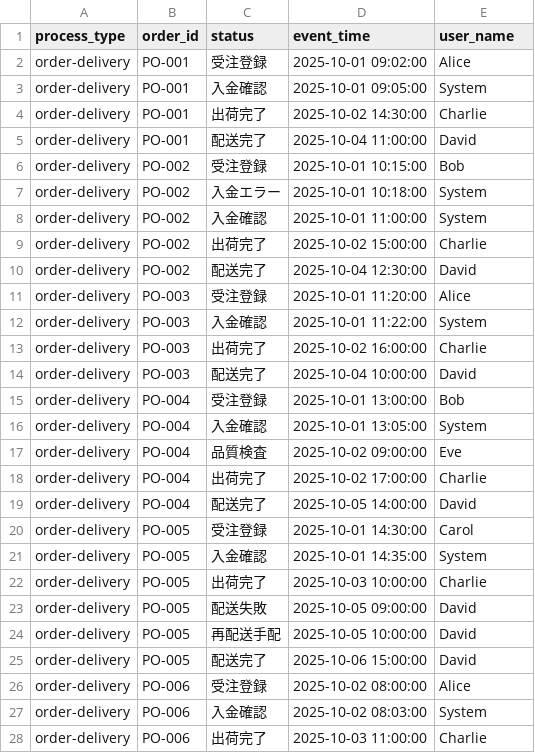
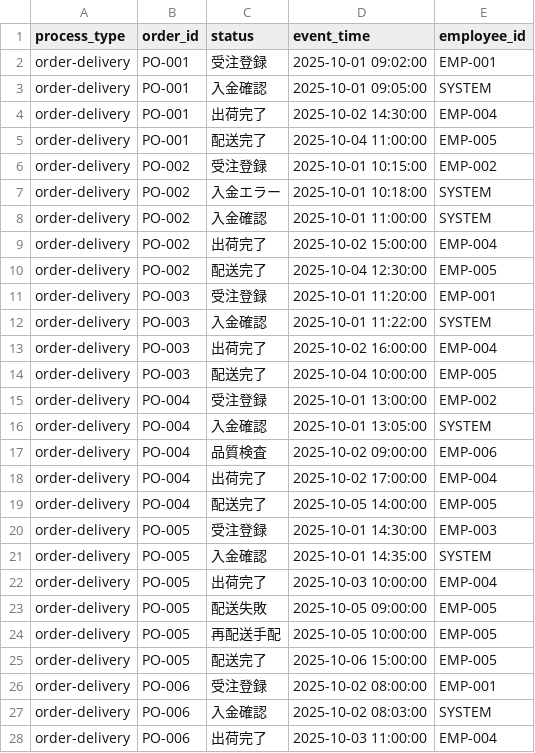
Before and after one commit to suwa-sh/open-process-mining, a CSV file: dbt/seeds/raw_order_events.csv, drawn as a sheet; only a part is shown; the diff covers the shown part only.

```diff
--- a/dbt/seeds/raw_order_events.csv
+++ b/dbt/seeds/raw_order_events.csv
@@ -1,28 +1,28 @@
-process_type,order_id,status,event_time,user_name
-order-delivery,PO-001,受注登録,2025-10-01 09:02:00,Alice
-order-delivery,PO-001,入金確認,2025-10-01 09:05:00,System
-order-delivery,PO-001,出荷完了,2025-10-02 14:30:00,Charlie
-order-delivery,PO-001,配送完了,2025-10-04 11:00:00,David
-order-delivery,PO-002,受注登録,2025-10-01 10:15:00,Bob
-order-delivery,PO-002,入金エラー,2025-10-01 10:18:00,System
-order-delivery,PO-002,入金確認,2025-10-01 11:00:00,System
-order-delivery,PO-002,出荷完了,2025-10-02 15:00:00,Charlie
-order-delivery,PO-002,配送完了,2025-10-04 12:30:00,David
-order-delivery,PO-003,受注登録,2025-10-01 11:20:00,Alice
-order-delivery,PO-003,入金確認,2025-10-01 11:22:00,System
-order-delivery,PO-003,出荷完了,2025-10-02 16:00:00,Charlie
-order-delivery,PO-003,配送完了,2025-10-04 10:00:00,David
-order-delivery,PO-004,受注登録,2025-10-01 13:00:00,Bob
-order-delivery,PO-004,入金確認,2025-10-01 13:05:00,System
-order-delivery,PO-004,品質検査,2025-10-02 09:00:00,Eve
-order-delivery,PO-004,出荷完了,2025-10-02 17:00:00,Charlie
-order-delivery,PO-004,配送完了,2025-10-05 14:00:00,David
-order-delivery,PO-005,受注登録,2025-10-01 14:30:00,Carol
-order-delivery,PO-005,入金確認,2025-10-01 14:35:00,System
-order-delivery,PO-005,出荷完了,2025-10-03 10:00:00,Charlie
-order-delivery,PO-005,配送失敗,2025-10-05 09:00:00,David
-order-delivery,PO-005,再配送手配,2025-10-05 10:00:00,David
-order-delivery,PO-005,配送完了,2025-10-06 15:00:00,David
-order-delivery,PO-006,受注登録,2025-10-02 08:00:00,Alice
-order-delivery,PO-006,入金確認,2025-10-02 08:03:00,System
-order-delivery,PO-006,出荷完了,2025-10-03 11:00:00,Charlie
+process_type,order_id,status,event_time,employee_id
+order-delivery,PO-001,受注登録,2025-10-01 09:02:00,EMP-001
+order-delivery,PO-001,入金確認,2025-10-01 09:05:00,SYSTEM
+order-delivery,PO-001,出荷完了,2025-10-02 14:30:00,EMP-004
+order-delivery,PO-001,配送完了,2025-10-04 11:00:00,EMP-005
+order-delivery,PO-002,受注登録,2025-10-01 10:15:00,EMP-002
+order-delivery,PO-002,入金エラー,2025-10-01 10:18:00,SYSTEM
+order-delivery,PO-002,入金確認,2025-10-01 11:00:00,SYSTEM
+order-delivery,PO-002,出荷完了,2025-10-02 15:00:00,EMP-004
+order-delivery,PO-002,配送完了,2025-10-04 12:30:00,EMP-005
+order-delivery,PO-003,受注登録,2025-10-01 11:20:00,EMP-001
+order-delivery,PO-003,入金確認,2025-10-01 11:22:00,SYSTEM
+order-delivery,PO-003,出荷完了,2025-10-02 16:00:00,EMP-004
+order-delivery,PO-003,配送完了,2025-10-04 10:00:00,EMP-005
+order-delivery,PO-004,受注登録,2025-10-01 13:00:00,EMP-002
+order-delivery,PO-004,入金確認,2025-10-01 13:05:00,SYSTEM
+order-delivery,PO-004,品質検査,2025-10-02 09:00:00,EMP-006
+order-delivery,PO-004,出荷完了,2025-10-02 17:00:00,EMP-004
+order-delivery,PO-004,配送完了,2025-10-05 14:00:00,EMP-005
+order-delivery,PO-005,受注登録,2025-10-01 14:30:00,EMP-003
+order-delivery,PO-005,入金確認,2025-10-01 14:35:00,SYSTEM
+order-delivery,PO-005,出荷完了,2025-10-03 10:00:00,EMP-004
+order-delivery,PO-005,配送失敗,2025-10-05 09:00:00,EMP-005
+order-delivery,PO-005,再配送手配,2025-10-05 10:00:00,EMP-005
+order-delivery,PO-005,配送完了,2025-10-06 15:00:00,EMP-005
+order-delivery,PO-006,受注登録,2025-10-02 08:00:00,EMP-001
+order-delivery,PO-006,入金確認,2025-10-02 08:03:00,SYSTEM
+order-delivery,PO-006,出荷完了,2025-10-03 11:00:00,EMP-004
```
Also changed, not shown: 19 edited cells elsewhere in this file, dbt/seeds/raw_employee_onboarding.csv, 25 other files.
